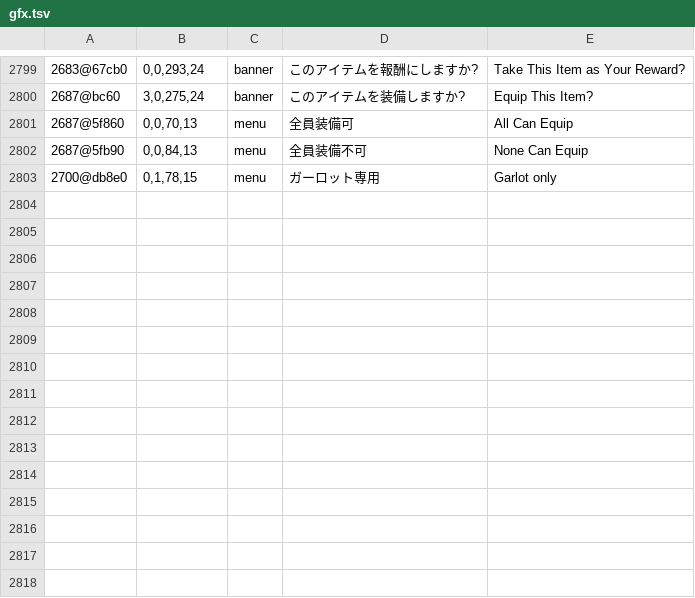
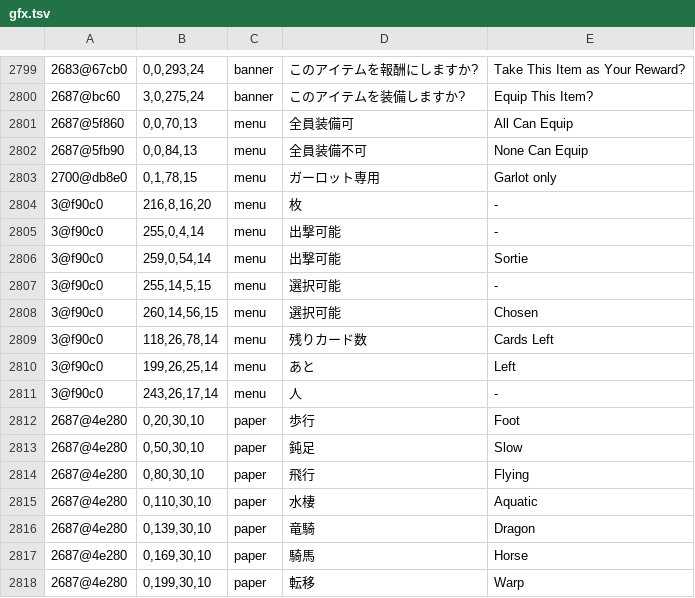
Before and after one commit to minhnhattonthat/blaze-union-story-to-reach-the-future-en, a TSV file: data/gfx.tsv, drawn as a sheet; only a part is shown, gaps mark what is left out.

```diff
--- a/data/gfx.tsv
+++ b/data/gfx.tsv
@@ -2803 +2803,16 @@
 2700@db8e0	0,1,78,15	menu	ガーロット専用	Garlot only
+3@f90c0	216,8,16,20	menu	枚	-
+3@f90c0	255,0,4,14	menu	出撃可能	-
+3@f90c0	259,0,54,14	menu	出撃可能	Sortie
+3@f90c0	255,14,5,15	menu	選択可能	-
+3@f90c0	260,14,56,15	menu	選択可能	Chosen
+3@f90c0	118,26,78,14	menu	残りカード数	Cards Left
+3@f90c0	199,26,25,14	menu	あと	Left
+3@f90c0	243,26,17,14	menu	人	-
+2687@4e280	0,20,30,10	paper	歩行	Foot
+2687@4e280	0,50,30,10	paper	鈍足	Slow
+2687@4e280	0,80,30,10	paper	飛行	Flying
+2687@4e280	0,110,30,10	paper	水棲	Aquatic
+2687@4e280	0,139,30,10	paper	竜騎	Dragon
+2687@4e280	0,169,30,10	paper	騎馬	Horse
+2687@4e280	0,199,30,10	paper	転移	Warp
```
Also changed, not shown: 5 other files.
